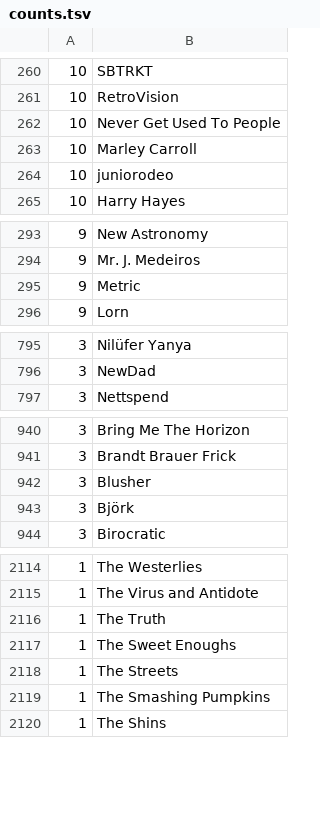
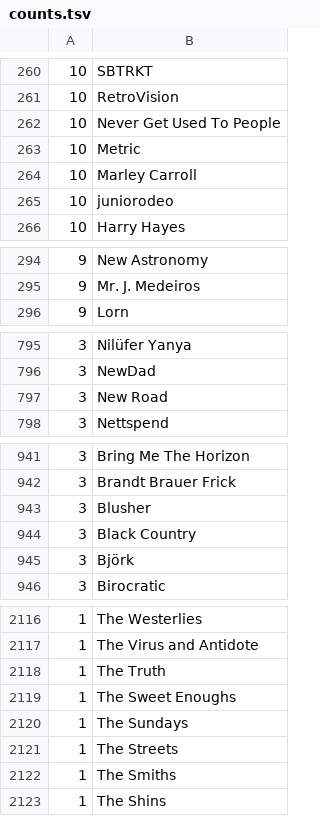
Before and after one commit to gwennlbh/music-library, a TSV file: counts.tsv, drawn as a sheet; only a part is shown, gaps mark what is left out; the diff covers the shown part only.

```diff
--- a/counts.tsv
+++ b/counts.tsv
@@ -262,2 +262,3 @@
 10	Never Get Used To People
+10	Metric
 10	Marley Carroll
@@ -294,3 +295,2 @@
  9	Mr. J. Medeiros
- 9	Metric
  9	Lorn
@@ -796,2 +796,3 @@
  3	NewDad
+ 3	New Road
  3	Nettspend
@@ -942,2 +943,3 @@
  3	Blusher
+ 3	Black Country
  3	Björk
@@ -2117,4 +2119,5 @@
  1	The Sweet Enoughs
+ 1	The Sundays
  1	The Streets
- 1	The Smashing Pumpkins
+ 1	The Smiths
  1	The Shins
```
Also changed, not shown: 3 added rows, 2 removed rows and 1 edited cell elsewhere in this file, library.tsv, rck/tracklist.tsv, 1 other file.
